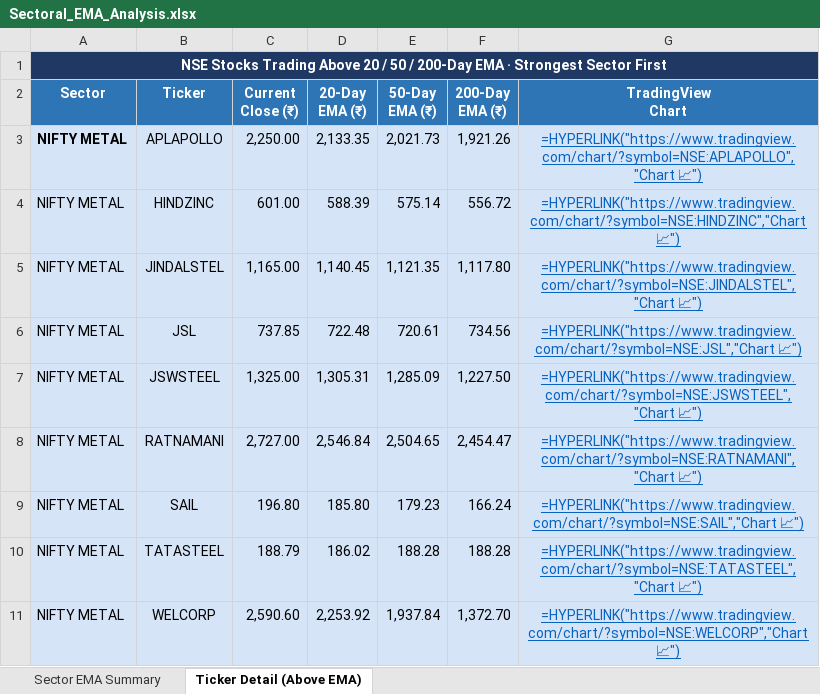
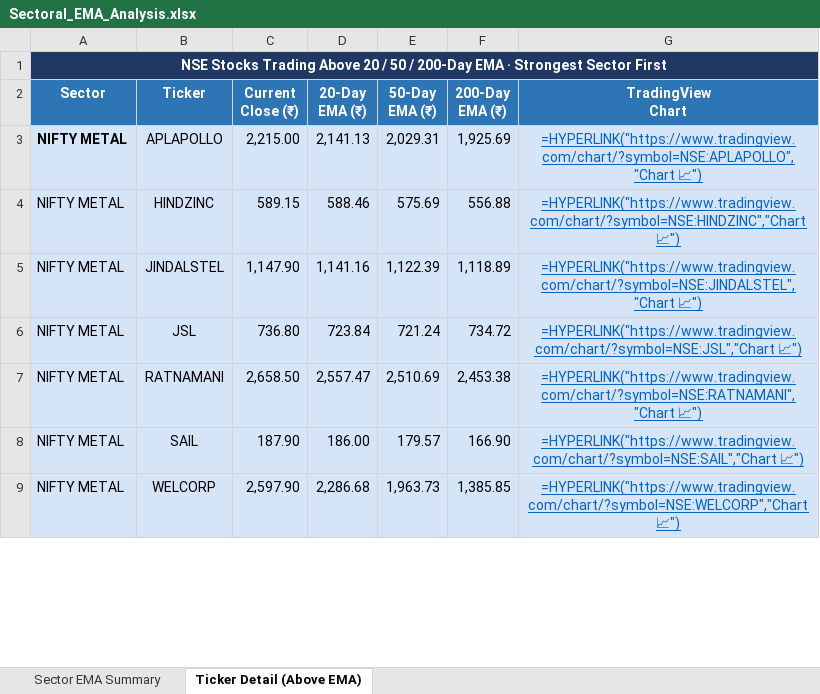
Before and after one commit to nikunj2021/EMA-Screener-, an Excel workbook: Report/EMAReport/Sectoral_EMA_Analysis.xlsx, sheet Ticker Detail (Above EMA), drawn as a sheet; only a part is shown; values as stored, in another font and other column widths than the file's, no borders; formulas without a stored value are shown as written; removed rows and columns are numbered as before the commit, all else as after; the diff covers the shown part only; the diff names each change by its address in the sheet, - before the commit and + after, or states it on an @@ line.

```diff
--- a/Report/EMAReport/Sectoral_EMA_Analysis.xlsx (sheet Ticker Detail (Above EMA))
+++ b/Report/EMAReport/Sectoral_EMA_Analysis.xlsx (sheet Ticker Detail (Above EMA))
-C3 (Current Close (₹)): 2,250.00
+C3 (Current Close (₹)): 2,215.00
-D3 (20-Day EMA (₹)): 2,133.35
+D3 (20-Day EMA (₹)): 2,141.13
-E3 (50-Day EMA (₹)): 2,021.73
+E3 (50-Day EMA (₹)): 2,029.31
-F3 (200-Day EMA (₹)): 1,921.26
+F3 (200-Day EMA (₹)): 1,925.69
-C4 (Current Close (₹)): 601.00
+C4 (Current Close (₹)): 589.15
-D4 (20-Day EMA (₹)): 588.39
+D4 (20-Day EMA (₹)): 588.46
-E4 (50-Day EMA (₹)): 575.14
+E4 (50-Day EMA (₹)): 575.69
-F4 (200-Day EMA (₹)): 556.72
+F4 (200-Day EMA (₹)): 556.88
-C5 (Current Close (₹)): 1,165.00
+C5 (Current Close (₹)): 1,147.90
-D5 (20-Day EMA (₹)): 1,140.45
+D5 (20-Day EMA (₹)): 1,141.16
-E5 (50-Day EMA (₹)): 1,121.35
+E5 (50-Day EMA (₹)): 1,122.39
-F5 (200-Day EMA (₹)): 1,117.80
+F5 (200-Day EMA (₹)): 1,118.89
-C6 (Current Close (₹)): 737.85
+C6 (Current Close (₹)): 736.80
-D6 (20-Day EMA (₹)): 722.48
+D6 (20-Day EMA (₹)): 723.84
-E6 (50-Day EMA (₹)): 720.61
+E6 (50-Day EMA (₹)): 721.24
-F6 (200-Day EMA (₹)): 734.56
+F6 (200-Day EMA (₹)): 734.72
-row 7: NIFTY METAL | JSWSTEEL | 1,325.00 | 1,305.31 | 1,285.09 | 1,227.50 | =HYPERLINK("https://www.tradingview.com/chart/?symbol=NSE:JSWSTEEL","Chart 📈")
-C7 (Current Close (₹)): 2,727.00
+C7 (Current Close (₹)): 2,658.50
-D7 (20-Day EMA (₹)): 2,546.84
+D7 (20-Day EMA (₹)): 2,557.47
-E7 (50-Day EMA (₹)): 2,504.65
+E7 (50-Day EMA (₹)): 2,510.69
-F7 (200-Day EMA (₹)): 2,454.47
+F7 (200-Day EMA (₹)): 2,453.38
-C8 (Current Close (₹)): 196.80
+C8 (Current Close (₹)): 187.90
-D8 (20-Day EMA (₹)): 185.80
+D8 (20-Day EMA (₹)): 186.00
-E8 (50-Day EMA (₹)): 179.23
+E8 (50-Day EMA (₹)): 179.57
-F8 (200-Day EMA (₹)): 166.24
+F8 (200-Day EMA (₹)): 166.90
-row 10: NIFTY METAL | TATASTEEL | 188.79 | 186.02 | 188.28 | 188.28 | =HYPERLINK("https://www.tradingview.com/chart/?symbol=NSE:TATASTEEL","Chart 📈")
-C9 (Current Close (₹)): 2,590.60
+C9 (Current Close (₹)): 2,597.90
-D9 (20-Day EMA (₹)): 2,253.92
+D9 (20-Day EMA (₹)): 2,286.68
-E9 (50-Day EMA (₹)): 1,937.84
+E9 (50-Day EMA (₹)): 1,963.73
-F9 (200-Day EMA (₹)): 1,372.70
+F9 (200-Day EMA (₹)): 1,385.85
```
Also changed, not shown: 19 added rows, 28 removed rows, 60 edited cells and cell formats elsewhere in this sheet, sheet Sector EMA Summary, Report/EMAReport/Micro_250_ema_breadth_history.xlsx, Report/EMAReport/nifty_500_ema_breadth.xlsx, 4 other files.
